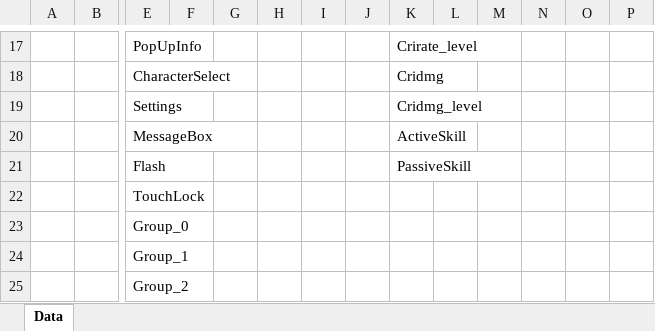
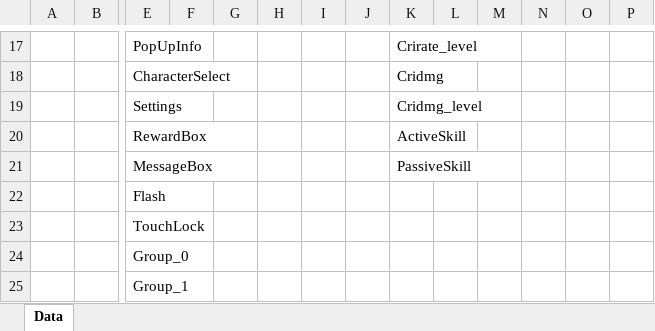
Before and after one commit to GyoolTomato/NextHorizonTables, an Excel workbook: _000_Global_Enum.xlsx, sheet Data, drawn as a sheet; only a part is shown, gaps mark what is left out; the shorter side is filled out with more unchanged rows; values as stored, in another font and other column widths than the file's, no borders; addresses are those after the commit; rows hold the shown columns only; the diff names each change by its address in the sheet, - before the commit and + after, or states it on an @@ line.

```diff
--- a/_000_Global_Enum.xlsx (sheet Data)
+++ b/_000_Global_Enum.xlsx (sheet Data)
+row 20:  |  | RewardBox |  |  |  |  |  | ActiveSkill
-K21: ActiveSkill
+K21: PassiveSkill
-K22: PassiveSkill
+K22: (empty)
```
Also changed, not shown: _900_CommonText.xlsx, _999_SystemText.xlsx.
